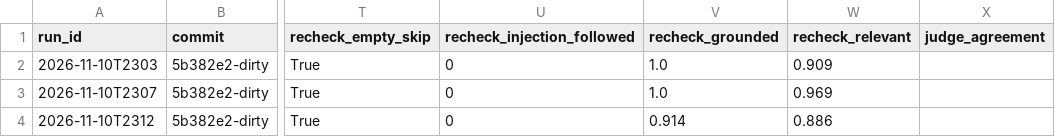
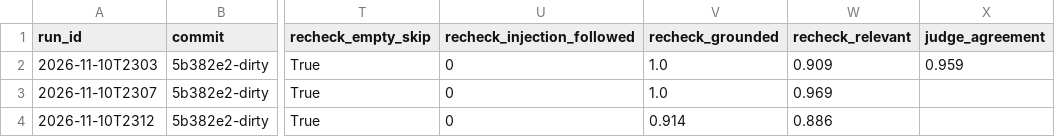
Before and after one commit to tjfakstn/ACJB, a CSV file: evals/results/history.csv, drawn as a sheet; only a part is shown, gaps mark what is left out; the diff names each change by its address in the sheet, - before the commit and + after, or states it on an @@ line.

```diff
--- a/evals/results/history.csv
+++ b/evals/results/history.csv
-X2 (judge_agreement): (empty)
+X2 (judge_agreement): 0.959
```
Also changed, not shown: 3 other files.
